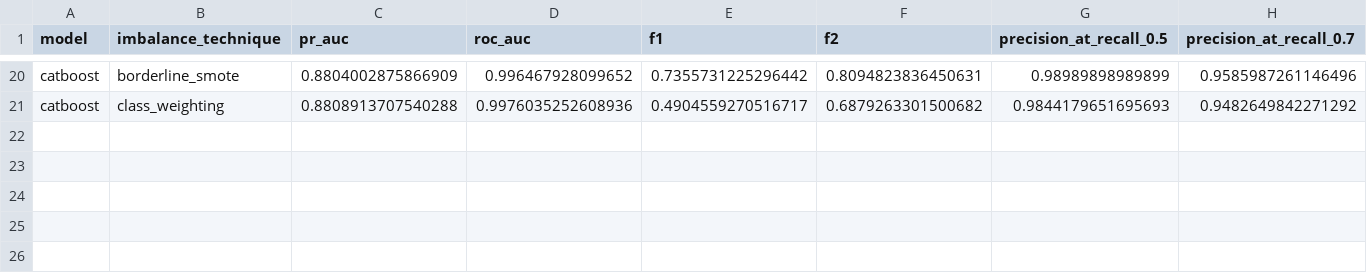
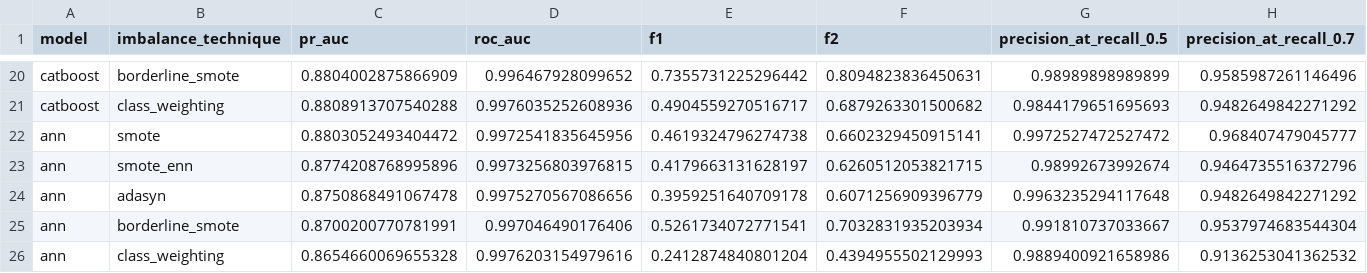
Before and after one commit to gnUrt1106/fraud-detection-CIES, a CSV file: results/model_benchmark_results.csv, drawn as a sheet; only a part is shown, gaps mark what is left out; rows hold the shown columns only; the diff names each change by its address in the sheet, - before the commit and + after, or states it on an @@ line.

```diff
--- a/results/model_benchmark_results.csv
+++ b/results/model_benchmark_results.csv
+row 22: ann | smote | 0.8803052493404472 | 0.9972541835645956 | 0.4619324796274738 | 0.6602329450915141 | 0.9972527472527472 | 0.968407479045777
+row 23: ann | smote_enn | 0.8774208768995896 | 0.9973256803976815 | 0.4179663131628197 | 0.6260512053821715 | 0.98992673992674 | 0.9464735516372796
+row 24: ann | adasyn | 0.8750868491067478 | 0.9975270567086656 | 0.3959251640709178 | 0.6071256909396779 | 0.9963235294117648 | 0.9482649842271292
+row 25: ann | borderline_smote | 0.8700200770781991 | 0.997046490176406 | 0.5261734072771541 | 0.7032831935203934 | 0.991810737033667 | 0.9537974683544304
+row 26: ann | class_weighting | 0.8654660069655328 | 0.9976203154979616 | 0.2412874840801204 | 0.4394955502129993 | 0.9889400921658986 | 0.9136253041362532
```
Also changed, not shown: results/model_benchmark_results_ulb.csv, 5 other files.
